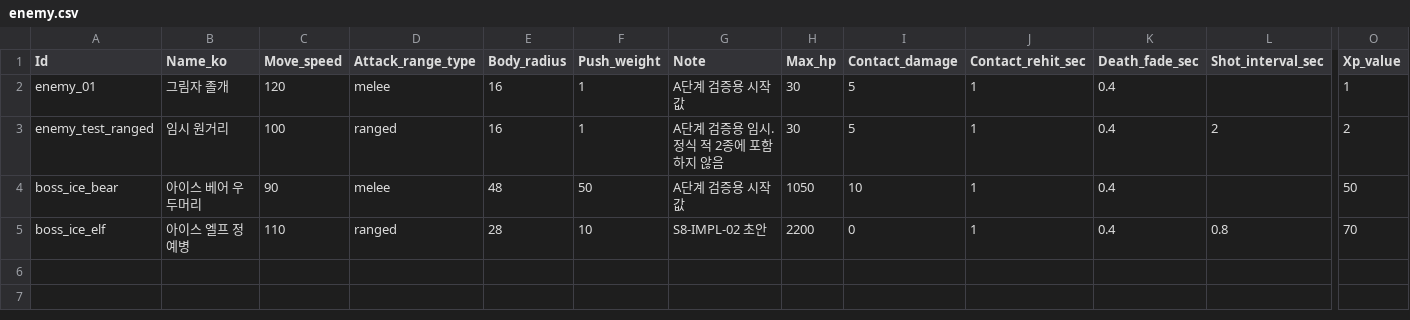
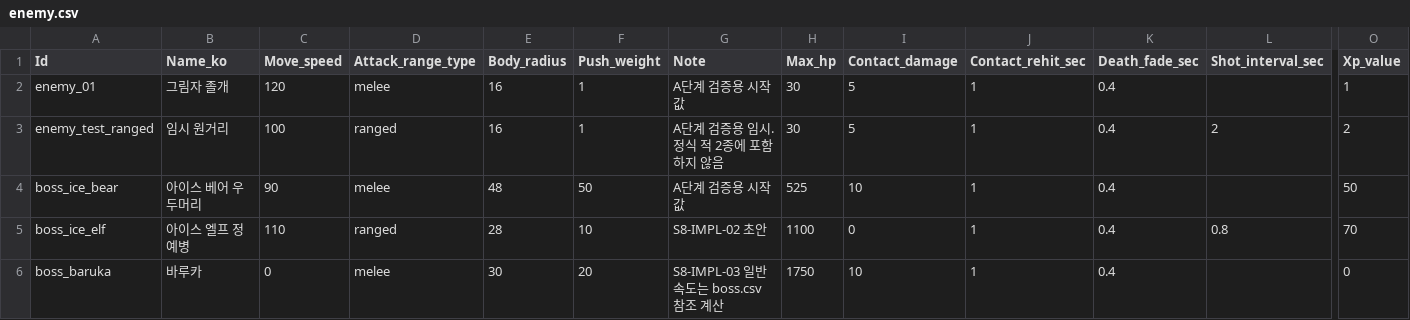
Before and after one commit to MoongTaeng-I/aigame, a CSV file: data/enemy.csv, drawn as a sheet; only a part is shown, gaps mark what is left out; rows hold the shown columns only; the diff names each change by its address in the sheet, - before the commit and + after, or states it on an @@ line.

```diff
--- a/data/enemy.csv
+++ b/data/enemy.csv
-H4 (Max_hp): 1050
+H4 (Max_hp): 525
-H5 (Max_hp): 2200
+H5 (Max_hp): 1100
+row 6: boss_baruka | 바루카 | 0 | melee | 30 | 20 | S8-IMPL-03 일반 속도는 boss.csv 참조 계산 | 1750 | 10 | 1 | 0.4 |  | 0
```
Also changed, not shown: data/boss_action.csv, 11 other files.
